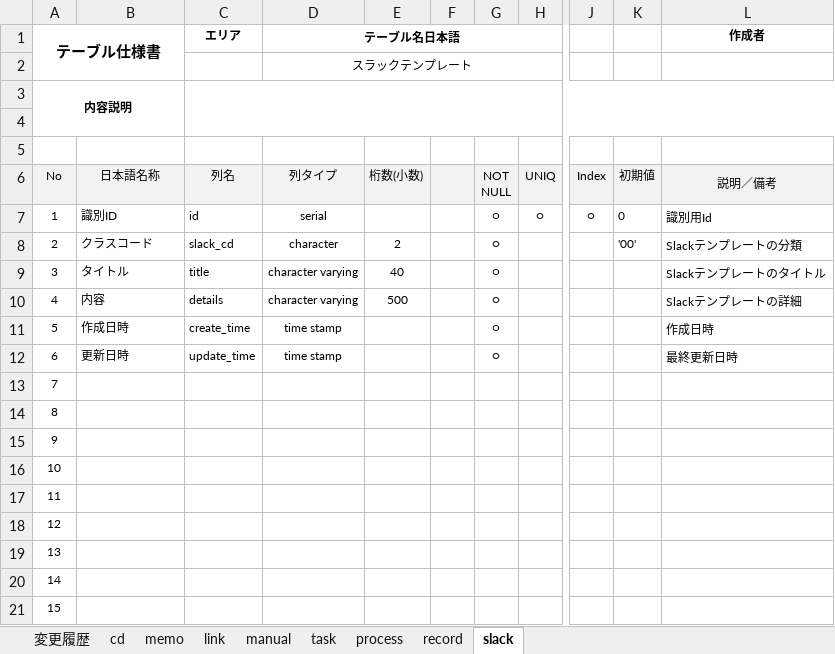
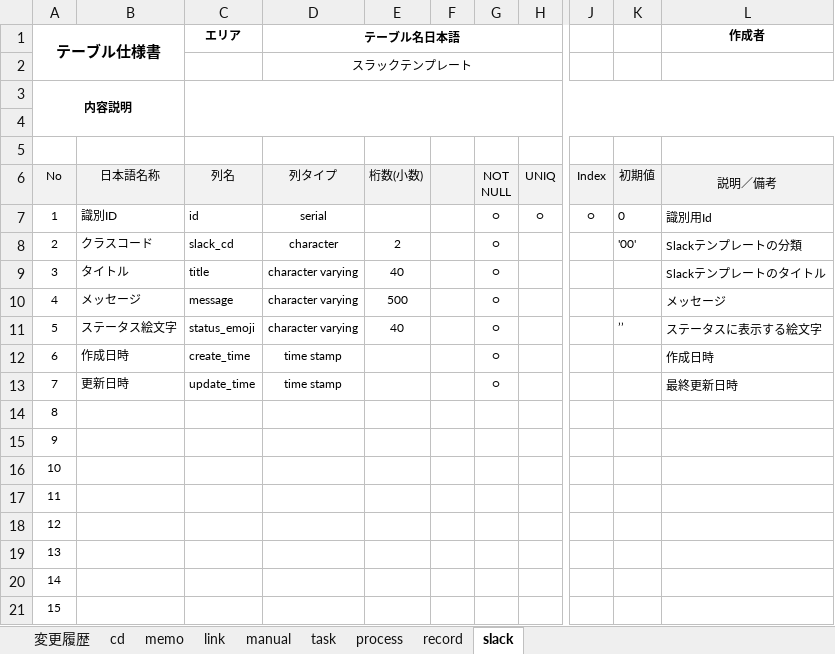
Before and after one commit to JunoYahata/learning, an Excel workbook: Java_framework/Document/WebSite/MyWorkBench/BasicDesign/テーブル定義書.xlsx, sheet slack, drawn as a sheet; only a part is shown, gaps mark what is left out; values as stored, in another font and other column widths than the file's, no borders; the diff names each change by its address in the sheet, - before the commit and + after, or states it on an @@ line.

```diff
--- a/Java_framework/Document/WebSite/MyWorkBench/BasicDesign/テーブル定義書.xlsx (sheet slack)
+++ b/Java_framework/Document/WebSite/MyWorkBench/BasicDesign/テーブル定義書.xlsx (sheet slack)
-B10: 内容
+B10: メッセージ
-C10 (エリア): details
+C10 (エリア): message
-L10 (作成者): Slackテンプレートの詳細
+L10 (作成者): メッセージ
-B11: 作成日時
+B11: ステータス絵文字
-C11 (エリア): create_time
+C11 (エリア): status_emoji
-D11 (テーブル名日本語): time stamp
+D11 (テーブル名日本語): character varying
-E11: (empty)
+E11: 40
-K11: (empty)
+K11: ’’
-L11 (作成者): 作成日時
+L11 (作成者): ステータスに表示する絵文字
-B12: 更新日時
+B12: 作成日時
-C12 (エリア): update_time
+C12 (エリア): create_time
-L12 (作成者): 最終更新日時
+L12 (作成者): 作成日時
-B13: (empty)
+B13: 更新日時
-C13 (エリア): (empty)
+C13 (エリア): update_time
-D13 (テーブル名日本語): (empty)
+D13 (テーブル名日本語): time stamp
-G13: (empty)
+G13: ○
-L13 (作成者): (empty)
+L13 (作成者): 最終更新日時
```
Also changed, not shown: sheet process, sheet cd, Java_framework/Document/WebSite/MyWorkBench/BasicDesign/機能一覧.xlsx, Java_framework/Document/WebSite/MyWorkBench/BasicDesign/画面遷移図.xlsx.
